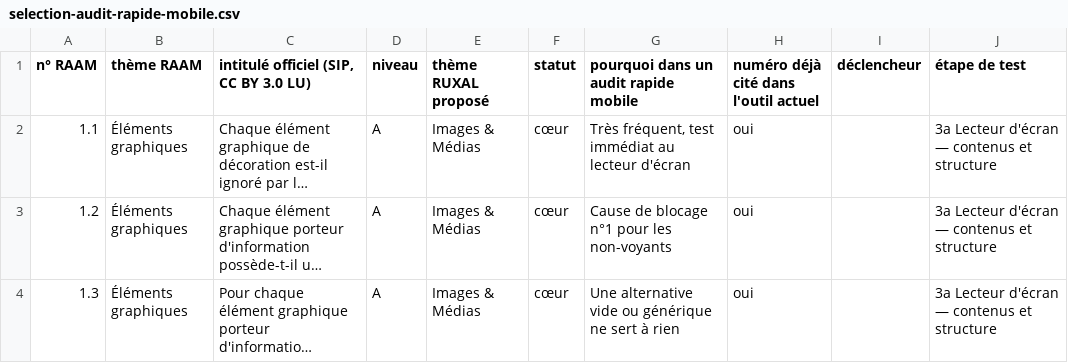
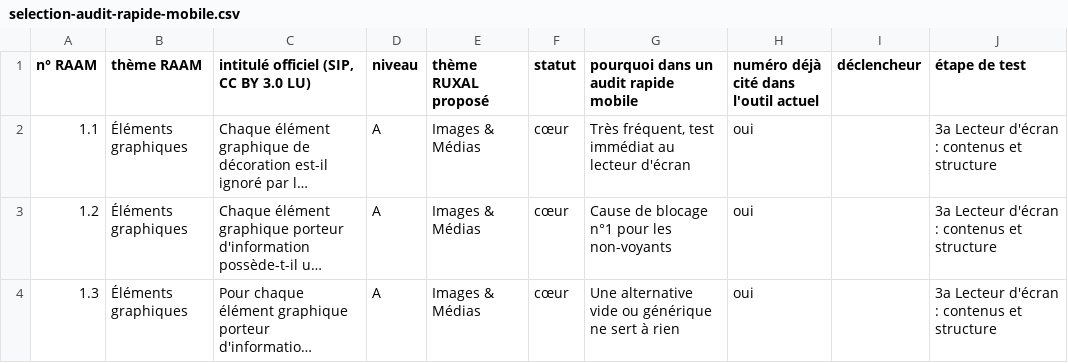
Before and after one commit to lijko/ruxal-a11y, a CSV file: docs/selection-audit-rapide-mobile.csv, drawn as a sheet; only a part is shown; long unchanged cells end in …; the diff covers the shown part only; the diff names each change by its address in the sheet, - before the commit and + after, or states it on an @@ line.

```diff
--- a/docs/selection-audit-rapide-mobile.csv
+++ b/docs/selection-audit-rapide-mobile.csv
-J2:J4 (étape de test): 3a Lecteur d'écran — contenus et structure
+J2:J4 (étape de test): 3a Lecteur d'écran : contenus et structure
```
Also changed, not shown: 21 edited cells elsewhere in this file, 9 other files.
